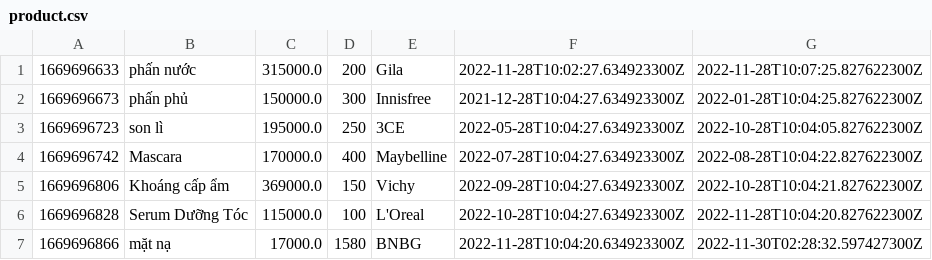
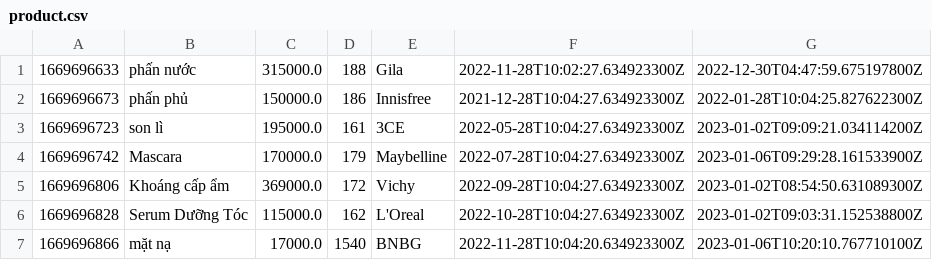
Before and after one commit to Sen20312123/CaseStudy_2, a CSV file: MieuMieuShop/data/product.csv, drawn as a sheet.

```diff
--- a/MieuMieuShop/data/product.csv
+++ b/MieuMieuShop/data/product.csv
@@ -1,7 +1,7 @@
-1669696633,phấn nước,315000.0,200,Gila,2022-11-28T10:02:27.634923300Z,2022-11-28T10:07:25.827622300Z
-1669696673,phấn phủ,150000.0,300,Innisfree,2021-12-28T10:04:27.634923300Z,2022-01-28T10:04:25.827622300Z
-1669696723,son lì,195000.0,250,3CE,2022-05-28T10:04:27.634923300Z,2022-10-28T10:04:05.827622300Z
-1669696742,Mascara,170000.0,400,Maybelline,2022-07-28T10:04:27.634923300Z,2022-08-28T10:04:22.827622300Z
-1669696806,Khoáng cấp ẩm,369000.0,150,Vichy,2022-09-28T10:04:27.634923300Z,2022-10-28T10:04:21.827622300Z
-1669696828,Serum Dưỡng Tóc,115000.0,100,L'Oreal,2022-10-28T10:04:27.634923300Z,2022-11-28T10:04:20.827622300Z
-1669696866,mặt nạ,17000.0,1580,BNBG,2022-11-28T10:04:20.634923300Z,2022-11-30T02:28:32.597427300Z
+1669696633,phấn nước,315000.0,188,Gila,2022-11-28T10:02:27.634923300Z,2022-12-30T04:47:59.675197800Z
+1669696673,phấn phủ,150000.0,186,Innisfree,2021-12-28T10:04:27.634923300Z,2022-01-28T10:04:25.827622300Z
+1669696723,son lì,195000.0,161,3CE,2022-05-28T10:04:27.634923300Z,2023-01-02T09:09:21.034114200Z
+1669696742,Mascara,170000.0,179,Maybelline,2022-07-28T10:04:27.634923300Z,2023-01-06T09:29:28.161533900Z
+1669696806,Khoáng cấp ẩm,369000.0,172,Vichy,2022-09-28T10:04:27.634923300Z,2023-01-02T08:54:50.631089300Z
+1669696828,Serum Dưỡng Tóc,115000.0,162,L'Oreal,2022-10-28T10:04:27.634923300Z,2023-01-02T09:03:31.152538800Z
+1669696866,mặt nạ,17000.0,1540,BNBG,2022-11-28T10:04:20.634923300Z,2023-01-06T10:20:10.767710100Z
```
Also changed, not shown: MieuMieuShop/data/orderItem.csv, MieuMieuShop/data/user.csv, 54 other files.
